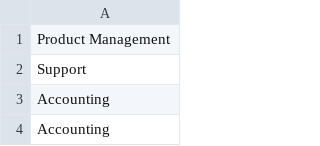
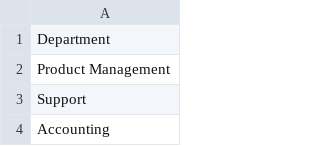
Before and after one commit to kolyfotis/jetbrains-hibernate, a CSV file: mock-data/mock_departments_short.csv, drawn as a sheet; only a part is shown; the shorter side is filled out with more unchanged rows.

```diff
--- a/mock-data/mock_departments_short.csv
+++ b/mock-data/mock_departments_short.csv
@@ -1 +1,2 @@
+Department
 Product Management
```
Also changed, not shown: mock-data/mock_departments.csv.
